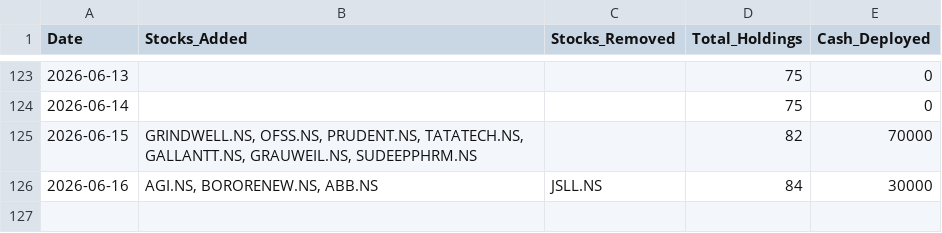
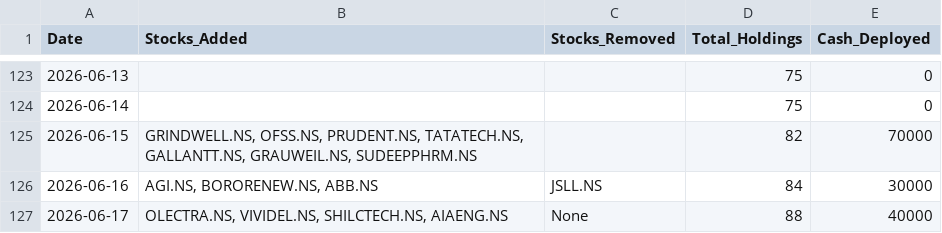
Before and after one commit to hitkarsh-singh/screener-tracker, a CSV file: data/daily_changes.csv, drawn as a sheet; only a part is shown, gaps mark what is left out.

```diff
--- a/data/daily_changes.csv
+++ b/data/daily_changes.csv
@@ -126 +126,2 @@ Date,Stocks_Added,Stocks_Removed,Total_Holdings,Cash_Deployed
 2026-06-16,"AGI.NS, BORORENEW.NS, ABB.NS",JSLL.NS,84,30000
+2026-06-17,"OLECTRA.NS, VIVIDEL.NS, SHILCTECH.NS, AIAENG.NS",None,88,40000
```
Also changed, not shown: data/current_holdings.csv, data/portfolio_value.csv, 4 other files.
